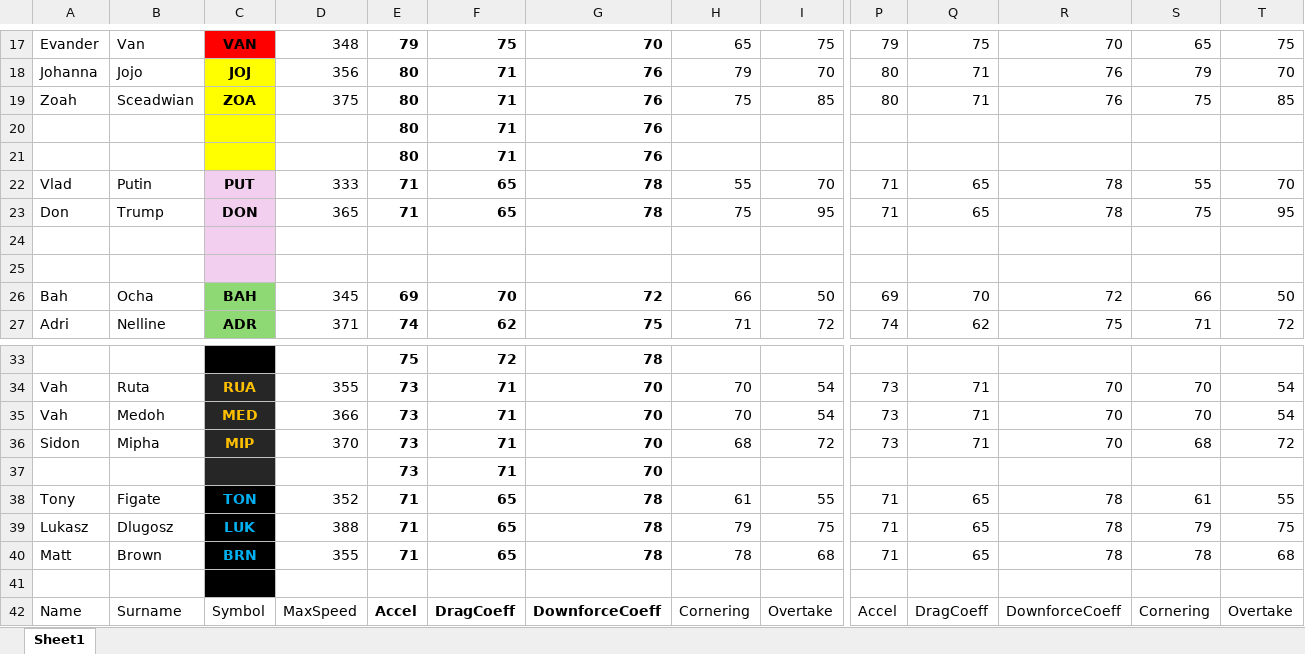
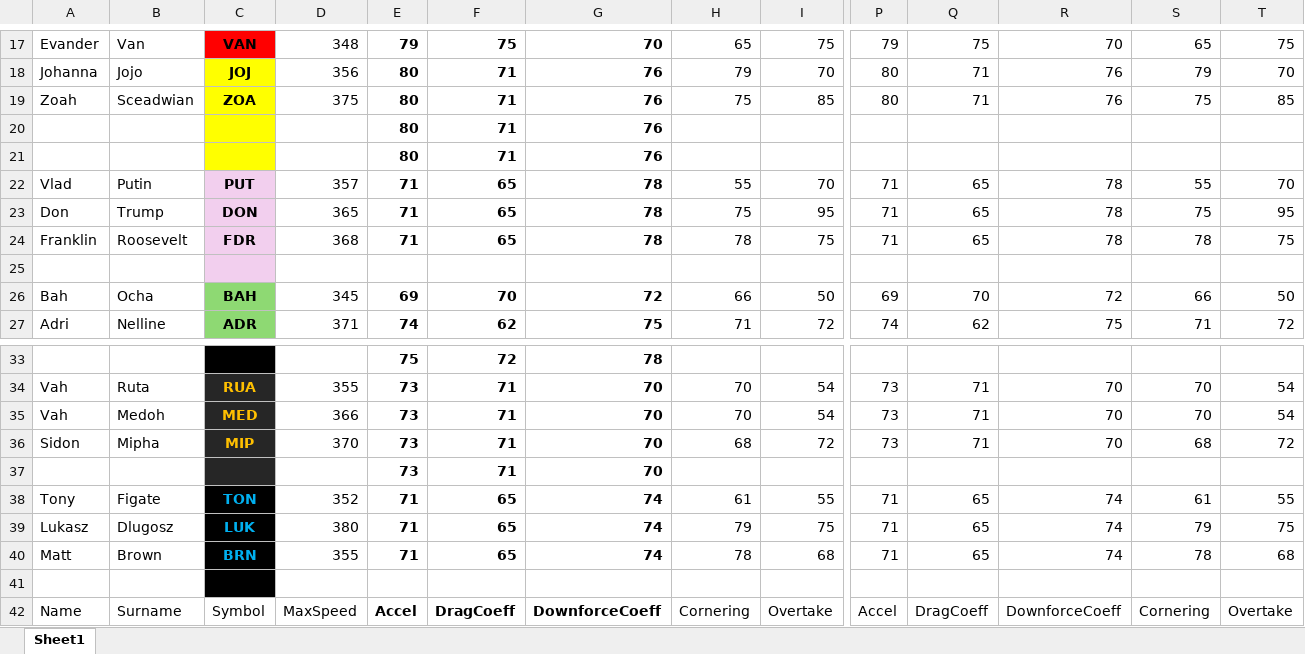
Before and after one commit to sceadwian/zDrugMaker, an Excel workbook: pyRacing/driversAnalysis.xlsx, sheet Sheet1, drawn as a sheet; only a part is shown, gaps mark what is left out; values as stored, in another font and other column widths than the file's, no borders; charts and pictures not drawn; rows hold the shown columns only; the diff names each change by its address in the sheet, - before the commit and + after, or states it on an @@ line.

```diff
--- a/pyRacing/driversAnalysis.xlsx (sheet Sheet1)
+++ b/pyRacing/driversAnalysis.xlsx (sheet Sheet1)
-D22: 333
+D22: 357
-row 24: (empty)
+row 24: Franklin | Roosevelt | FDR | 368 | 71 | 65 | 78 | 78 | 75 | 71 | 65 | 78 | 78 | 75
-G38:G40: 78
+G38:G40: 74
-R38:R40: 78
+R38:R40: 74
-D39: 388
+D39: 380
```
Also changed, not shown: charts or pictures, 56 other files.
